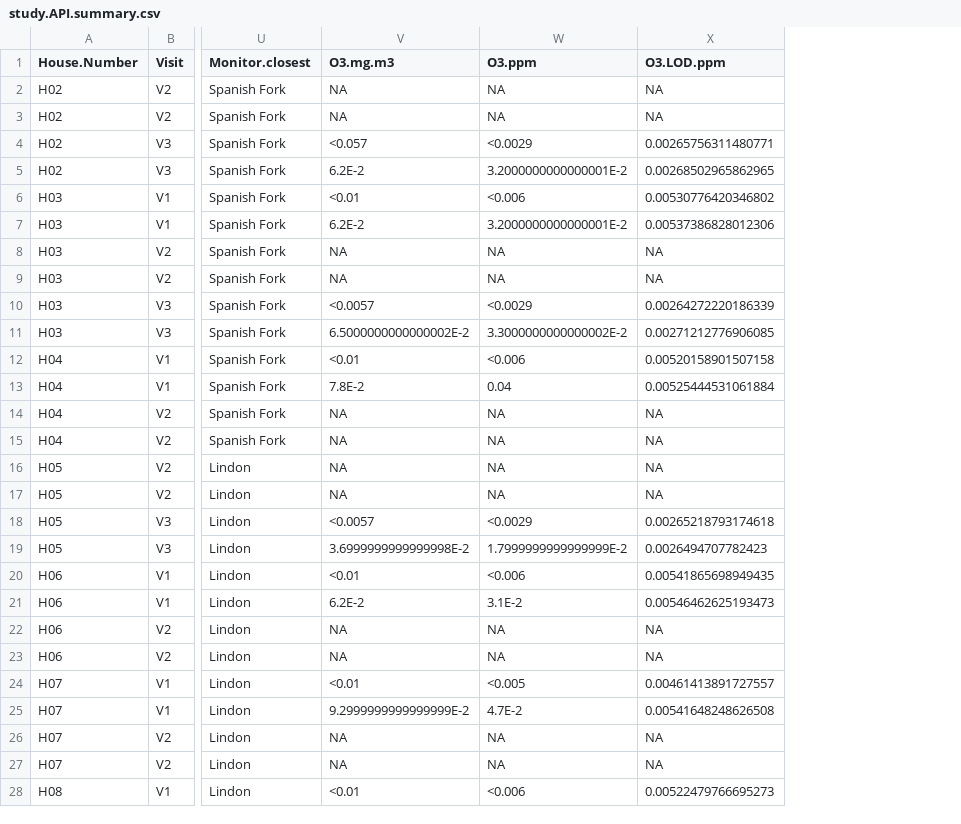
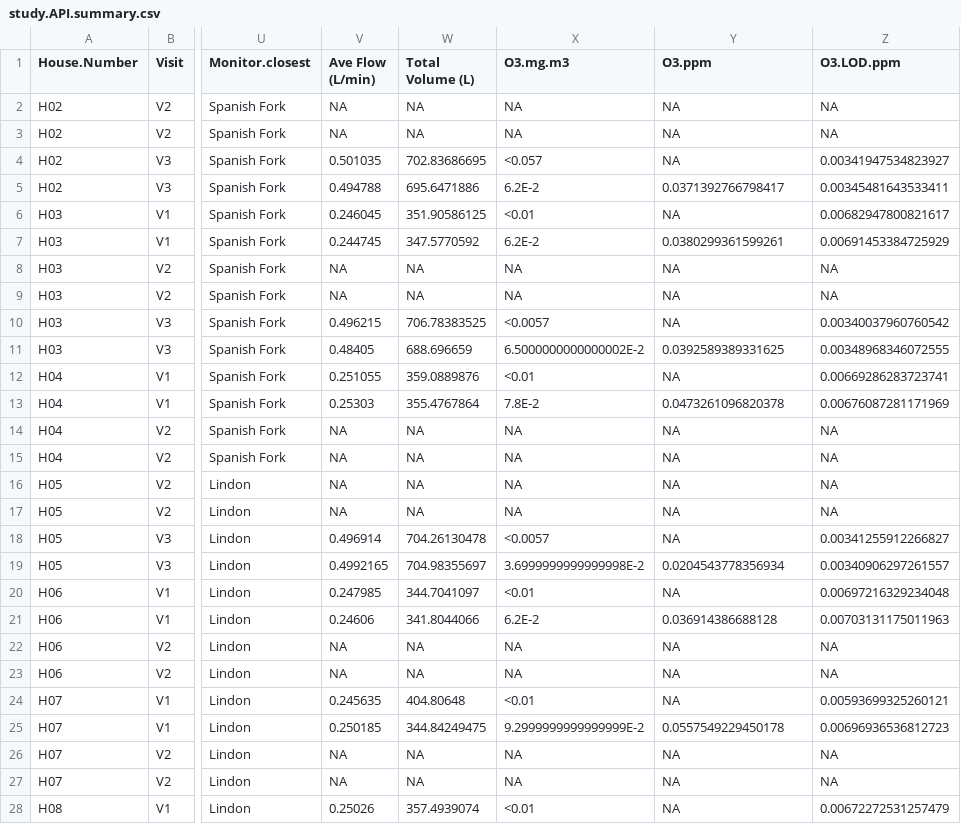
Before and after one commit to darrell-sonntag/EvapCoolerUtahCounty, a CSV file: Data/Processed Data/study.API.summary.csv, drawn as a sheet; only a part is shown, gaps mark what is left out; addresses are those after the commit; the diff covers the shown part only; the diff names each change by its address in the sheet, - before the commit and + after, or states it on an @@ line.

Commit message:
updated plots, evaluate the ozone bias by calendar year

```diff
--- a/Data/Processed Data/study.API.summary.csv
+++ b/Data/Processed Data/study.API.summary.csv
+column V (Ave Flow (L/min)), rows 2-28: NA | NA | 0.501035 | 0.494788 | 0.246045 | 0.244745 | NA | NA | 0.496215 | 0.48405 | 0.251055 | 0.25303 | NA | NA | NA | NA | 0.496914 | 0.4992165 | 0.247985 | 0.24606 | NA | NA | 0.245635 | 0.250185 | NA | NA | 0.25026
+column W (Total Volume (L)), rows 2-28: NA | NA | 702.83686695 | 695.6471886 | 351.90586125 | 347.5770592 | NA | NA | 706.78383525 | 688.696659 | 359.0889876 | 355.4767864 | NA | NA | NA | NA | 704.26130478 | 704.98355697 | 344.7041097 | 341.8044066 | NA | NA | 404.80648 | 344.84249475 | NA | NA | 357.4939074
-Y4 (O3.ppm): <0.0029
+Y4 (O3.ppm): NA
-Z4 (O3.LOD.ppm): 0.00265756311480771
+Z4 (O3.LOD.ppm): 0.00341947534823927
-Y5 (O3.ppm): 3.2000000000000001E-2
+Y5 (O3.ppm): 0.0371392766798417
-Z5 (O3.LOD.ppm): 0.00268502965862965
+Z5 (O3.LOD.ppm): 0.00345481643533411
-Y6 (O3.ppm): <0.006
+Y6 (O3.ppm): NA
-Z6 (O3.LOD.ppm): 0.00530776420346802
+Z6 (O3.LOD.ppm): 0.00682947800821617
-Y7 (O3.ppm): 3.2000000000000001E-2
+Y7 (O3.ppm): 0.0380299361599261
-Z7 (O3.LOD.ppm): 0.00537386828012306
+Z7 (O3.LOD.ppm): 0.00691453384725929
-Y10 (O3.ppm): <0.0029
+Y10 (O3.ppm): NA
-Z10 (O3.LOD.ppm): 0.00264272220186339
+Z10 (O3.LOD.ppm): 0.00340037960760542
-Y11 (O3.ppm): 3.3000000000000002E-2
+Y11 (O3.ppm): 0.0392589389331625
-Z11 (O3.LOD.ppm): 0.00271212776906085
+Z11 (O3.LOD.ppm): 0.00348968346072555
-Y12 (O3.ppm): <0.006
+Y12 (O3.ppm): NA
-Z12 (O3.LOD.ppm): 0.00520158901507158
+Z12 (O3.LOD.ppm): 0.00669286283723741
-Y13 (O3.ppm): 0.04
+Y13 (O3.ppm): 0.0473261096820378
-Z13 (O3.LOD.ppm): 0.00525444531061884
+Z13 (O3.LOD.ppm): 0.00676087281171969
-Y18 (O3.ppm): <0.0029
+Y18 (O3.ppm): NA
-Z18 (O3.LOD.ppm): 0.00265218793174618
+Z18 (O3.LOD.ppm): 0.00341255912266827
-Y19 (O3.ppm): 1.7999999999999999E-2
+Y19 (O3.ppm): 0.0204543778356934
-Z19 (O3.LOD.ppm): 0.0026494707782423
+Z19 (O3.LOD.ppm): 0.00340906297261557
-Y20 (O3.ppm): <0.006
+Y20 (O3.ppm): NA
-Z20 (O3.LOD.ppm): 0.00541865698949435
+Z20 (O3.LOD.ppm): 0.00697216329234048
-Y21 (O3.ppm): 3.1E-2
+Y21 (O3.ppm): 0.036914386688128
-Z21 (O3.LOD.ppm): 0.00546462625193473
+Z21 (O3.LOD.ppm): 0.00703131175011963
-Y24 (O3.ppm): <0.005
+Y24 (O3.ppm): NA
-Z24 (O3.LOD.ppm): 0.00461413891727557
+Z24 (O3.LOD.ppm): 0.00593699325260121
-Y25 (O3.ppm): 4.7E-2
+Y25 (O3.ppm): 0.0557549229450178
-Z25 (O3.LOD.ppm): 0.00541648248626508
+Z25 (O3.LOD.ppm): 0.00696936536812723
-Y28 (O3.ppm): <0.006
+Y28 (O3.ppm): NA
-Z28 (O3.LOD.ppm): 0.00522479766695273
+Z28 (O3.LOD.ppm): 0.00672272531257479
```
Also changed, not shown: 150 edited cells elsewhere in this file, Processed Data/ozone.summary.csv, 21 other files.
